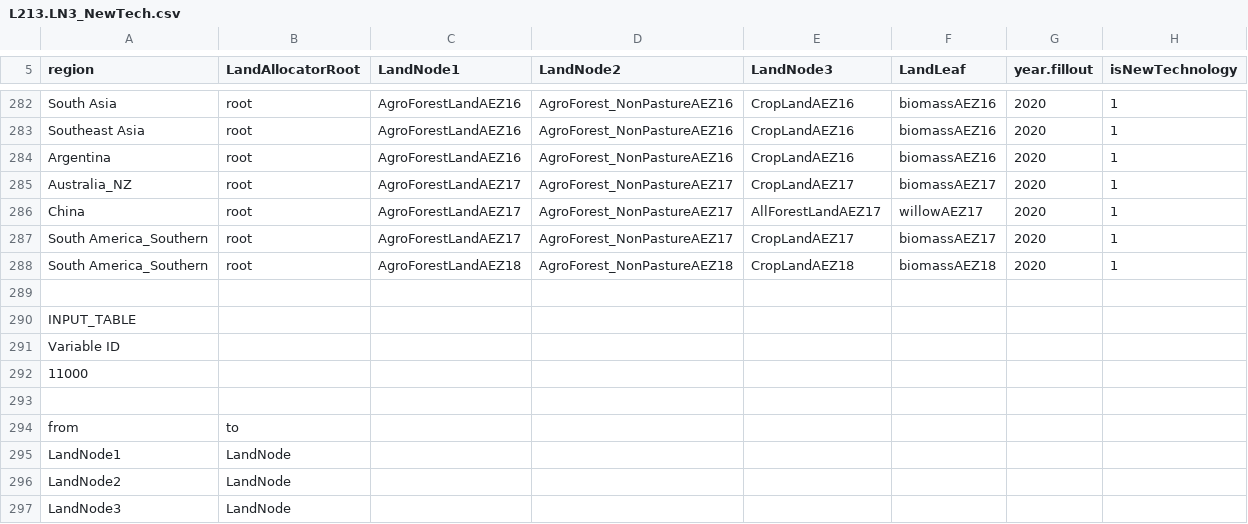
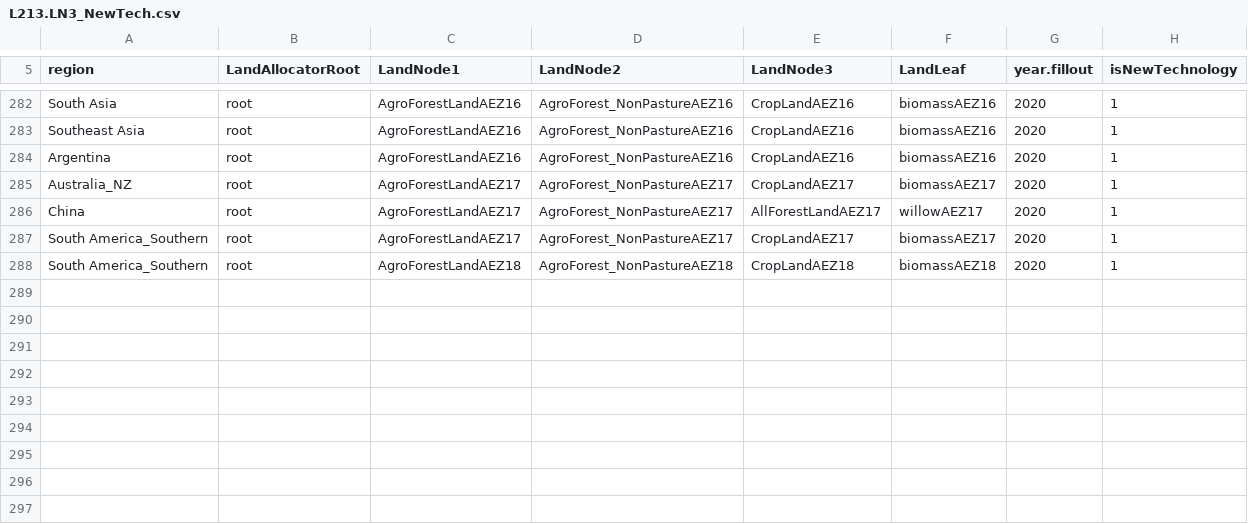
Before and after one commit to JGCRI/gcamland, a CSV file: inst/extdata/gcam43-data/L213.LN3_NewTech.csv, drawn as a sheet; only a part is shown, gaps mark what is left out.

```diff
--- a/inst/extdata/gcam43-data/L213.LN3_NewTech.csv
+++ b/inst/extdata/gcam43-data/L213.LN3_NewTech.csv
@@ -288,10 +288 @@ South America_Southern,root,AgroForestLandAEZ17,AgroForest_NonPastureAEZ17,CropL
 South America_Southern,root,AgroForestLandAEZ18,AgroForest_NonPastureAEZ18,CropLandAEZ18,biomassAEZ18,2020,1
-
-INPUT_TABLE
-Variable ID
-11000
-
-from,to
-LandNode1,LandNode
-LandNode2,LandNode
-LandNode3,LandNode
```
Also changed, not shown: 2 other files.
